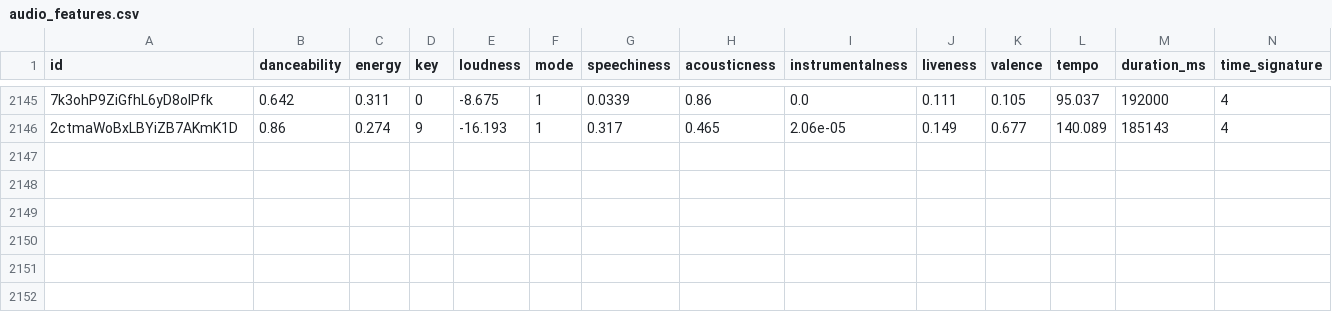
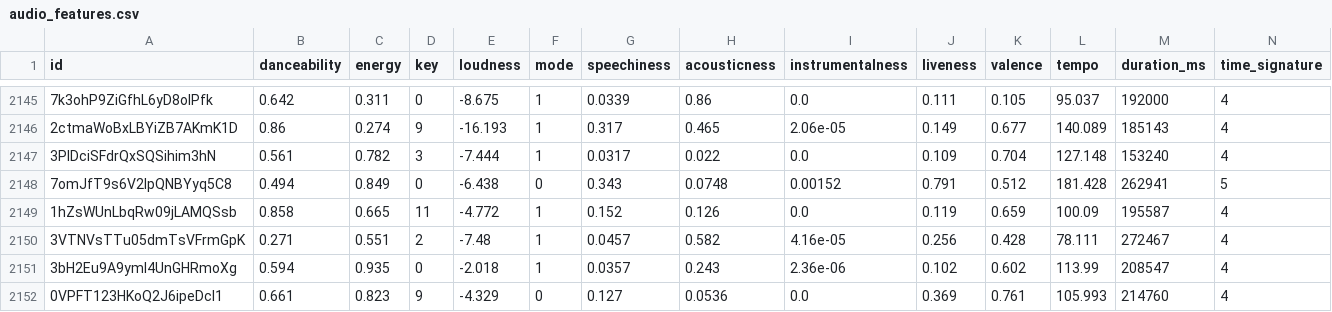
Before and after one commit to tungbtt/Spotify_Song_Trend_Insights, a CSV file: datasets/audio_features.csv, drawn as a sheet; only a part is shown, gaps mark what is left out; rows hold the shown columns only; the diff names each change by its address in the sheet, - before the commit and + after, or states it on an @@ line.

```diff
--- a/datasets/audio_features.csv
+++ b/datasets/audio_features.csv
+row 2147: 3PIDciSFdrQxSQSihim3hN | 0.561 | 0.782 | 3 | -7.444 | 1 | 0.0317 | 0.022 | 0.0 | 0.109 | 0.704 | 127.148 | 153240 | 4
+row 2148: 7omJfT9s6V2IpQNBYyq5C8 | 0.494 | 0.849 | 0 | -6.438 | 0 | 0.343 | 0.0748 | 0.00152 | 0.791 | 0.512 | 181.428 | 262941 | 5
+row 2149: 1hZsWUnLbqRw09jLAMQSsb | 0.858 | 0.665 | 11 | -4.772 | 1 | 0.152 | 0.126 | 0.0 | 0.119 | 0.659 | 100.09 | 195587 | 4
+row 2150: 3VTNVsTTu05dmTsVFrmGpK | 0.271 | 0.551 | 2 | -7.48 | 1 | 0.0457 | 0.582 | 4.16e-05 | 0.256 | 0.428 | 78.111 | 272467 | 4
+row 2151: 3bH2Eu9A9ymI4UnGHRmoXg | 0.594 | 0.935 | 0 | -2.018 | 1 | 0.0357 | 0.243 | 2.36e-06 | 0.102 | 0.602 | 113.99 | 208547 | 4
+row 2152: 0VPFT123HKoQ2J6ipeDcI1 | 0.661 | 0.823 | 9 | -4.329 | 0 | 0.127 | 0.0536 | 0.0 | 0.369 | 0.761 | 105.993 | 214760 | 4
```
Also changed, not shown: 1 other file.
